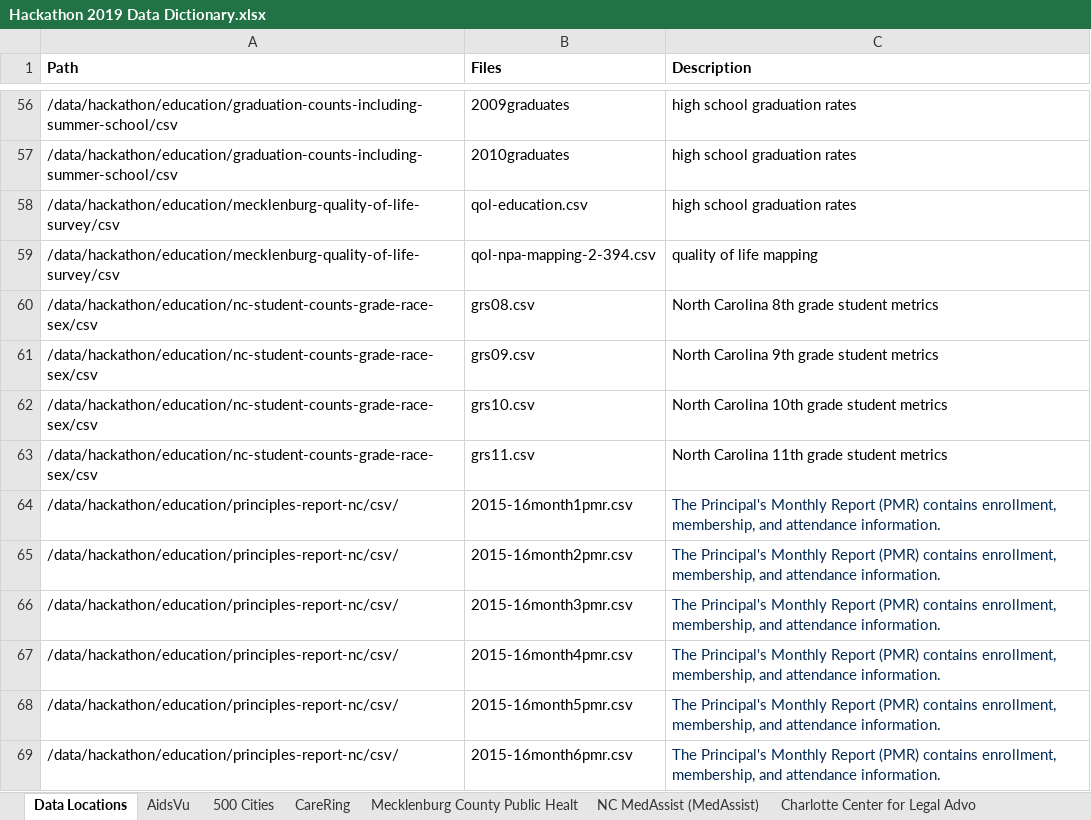
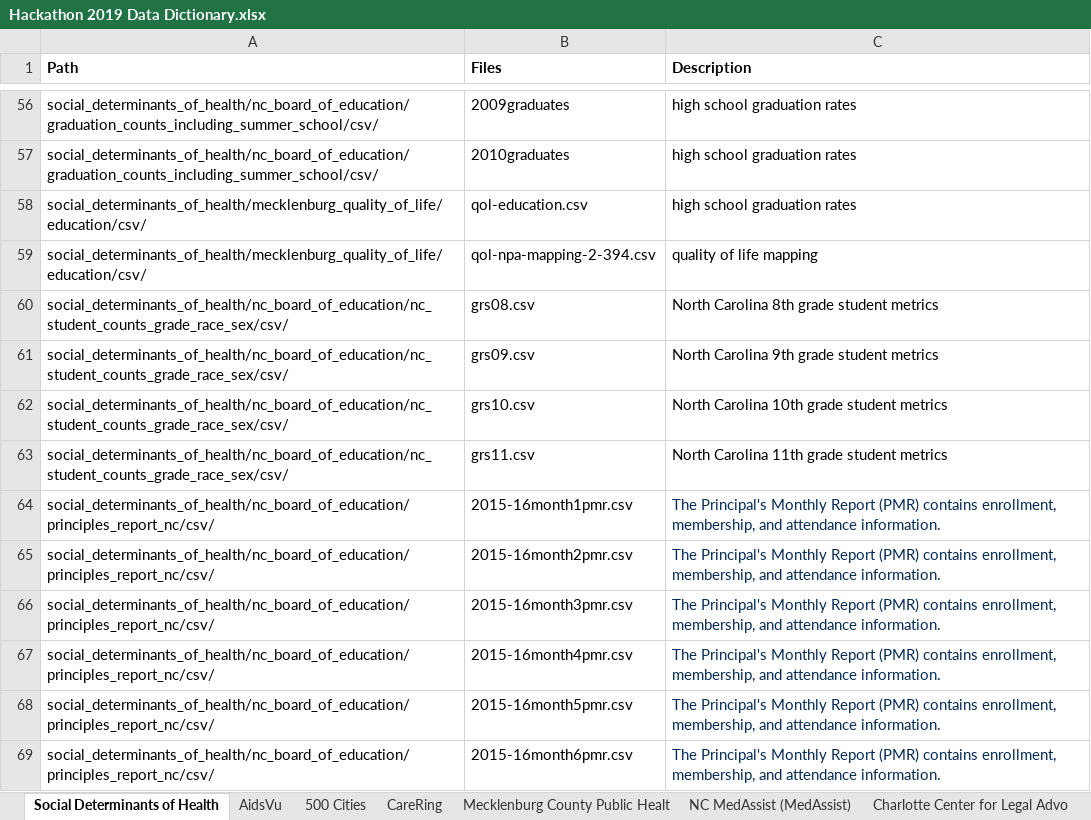
Before and after one commit to tresata/hackathonclt2019, an Excel workbook: Hackathon 2019 Data Dictionary.xlsx, sheet Social Determinants of Health, drawn as a sheet; only a part is shown, gaps mark what is left out; values as stored, in another font and other column widths than the file's, no borders; charts and pictures not drawn; the diff covers the shown part only; the diff names each change by its address in the sheet, - before the commit and + after, or states it on an @@ line.

Commit message:
Updated Data Dictionary with last year's data

```diff
--- a/Hackathon 2019 Data Dictionary.xlsx (sheet Social Determinants of Health)
+++ b/Hackathon 2019 Data Dictionary.xlsx (sheet Social Determinants of Health)
-sheet tab: Data Locations
+sheet tab: Social Determinants of Health
-A56:A57 (Path): /data/hackathon/education/graduation-counts-including-summer-school/csv
+A56:A57 (Path): social_determinants_of_health/nc_board_of_education/graduation_counts_including_summer_school/csv/
-A58:A59 (Path): /data/hackathon/education/mecklenburg-quality-of-life-survey/csv
+A58:A59 (Path): social_determinants_of_health/mecklenburg_quality_of_life/education/csv/
-A60:A63 (Path): /data/hackathon/education/nc-student-counts-grade-race-sex/csv
+A60:A63 (Path): social_determinants_of_health/nc_board_of_education/nc_student_counts_grade_race_sex/csv/
-A64:A69 (Path): /data/hackathon/education/principles-report-nc/csv/
+A64:A69 (Path): social_determinants_of_health/nc_board_of_education/principles_report_nc/csv/
```
Also changed, not shown: 7 removed rows and 72 edited cells elsewhere in this sheet, charts or pictures.
